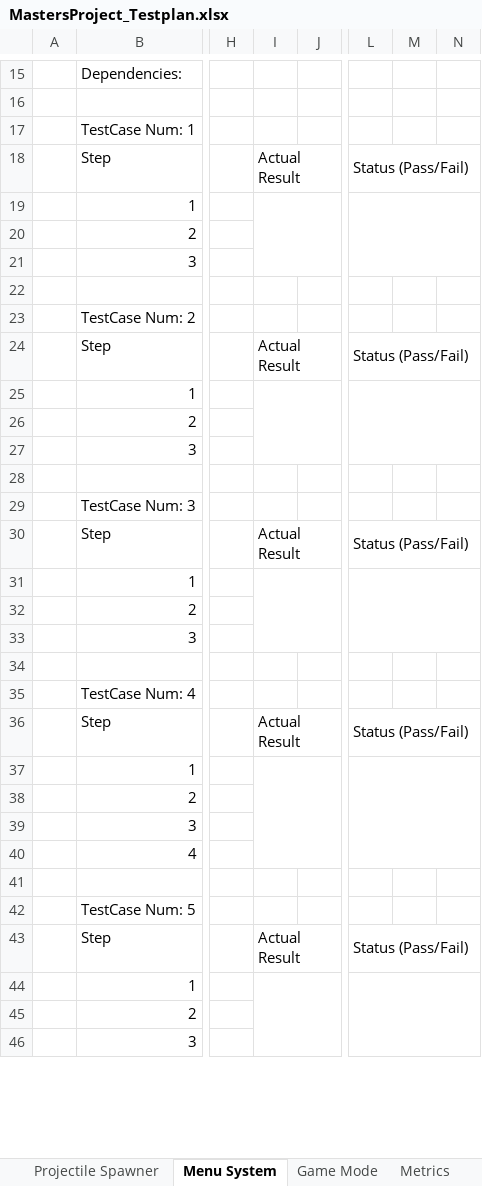
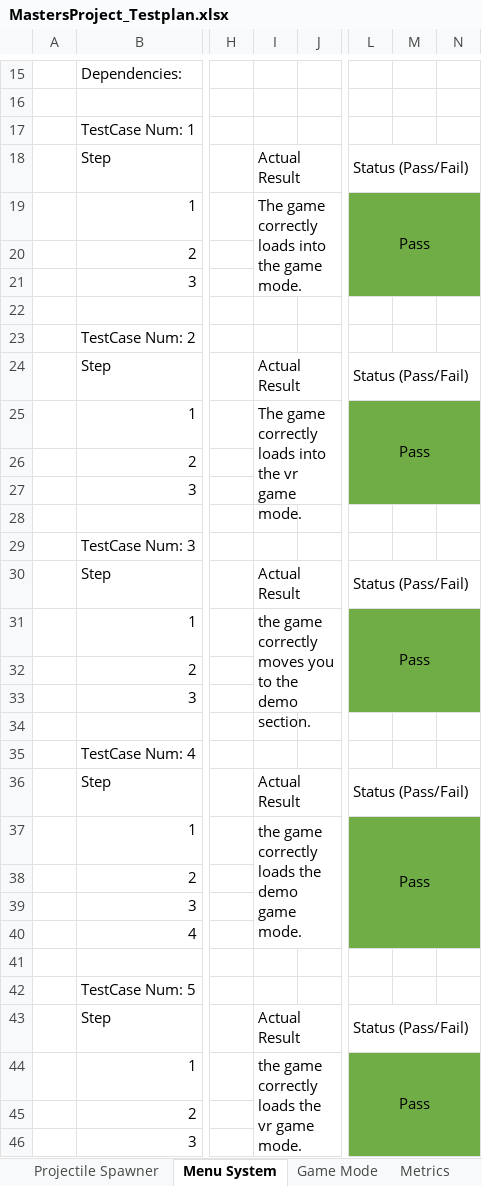
Before and after one commit to TimothyOneill/MastersProject, an Excel workbook: Documents/MastersProject_Testplan.xlsx, sheet Menu System, drawn as a sheet; only a part is shown, gaps mark what is left out; values as stored, in another font and other column widths than the file's, no borders; the diff covers the shown part only; the diff names each change by its address in the sheet, - before the commit and + after, or states it on an @@ line.

```diff
--- a/Documents/MastersProject_Testplan.xlsx (sheet Menu System)
+++ b/Documents/MastersProject_Testplan.xlsx (sheet Menu System)
-I19: (empty)
+I19: The game correctly loads into the game mode.
-L19: (empty)
+L19: Pass
-L19:N21 fill: none
+L19:N21 fill: #70AD47
-I25: (empty)
+I25: The game correctly loads into the vr game mode.
-L25: (empty)
+L25: Pass
-L25:N27 fill: none
+L25:N27 fill: #70AD47
-I31: (empty)
+I31: the game correctly moves you to the demo section.
-L31: (empty)
+L31: Pass
-L31:N33 fill: none
+L31:N33 fill: #70AD47
-I37: (empty)
+I37: the game correctly loads the demo game mode.
-L37: (empty)
+L37: Pass
-L37:N40 fill: none
+L37:N40 fill: #70AD47
-I44: (empty)
+I44: the game correctly loads the vr game mode.
-L44: (empty)
+L44: Pass
-L44:N46 fill: none
+L44:N46 fill: #70AD47
```
Also changed, not shown: 4 edited cells and cell formats elsewhere in this sheet, sheet Game Mode, sheet Diegetic Interface, sheet Spatial Interface, sheet Metrics, sheet Player Movement, sheet Meta Interface, 1 more sheet.
